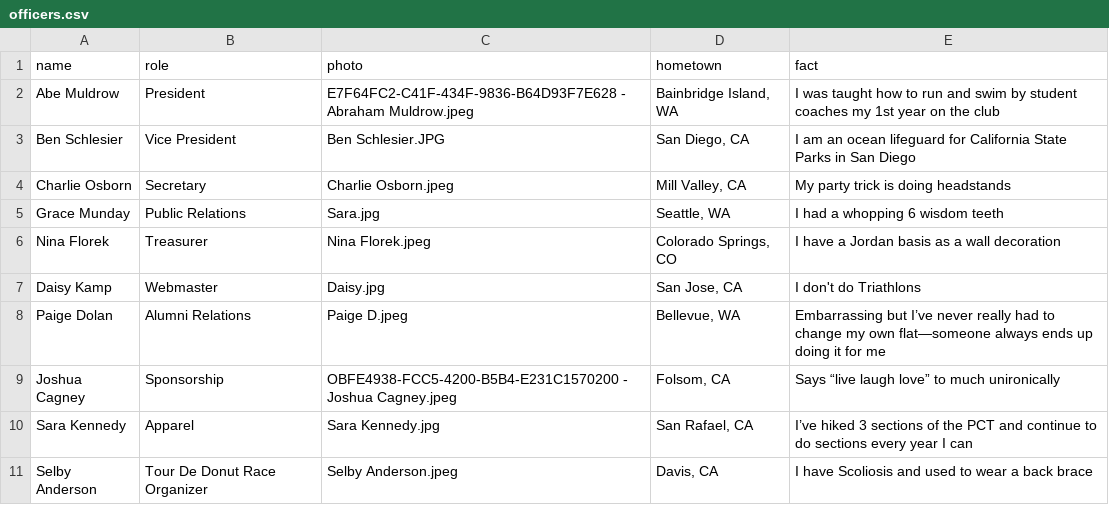
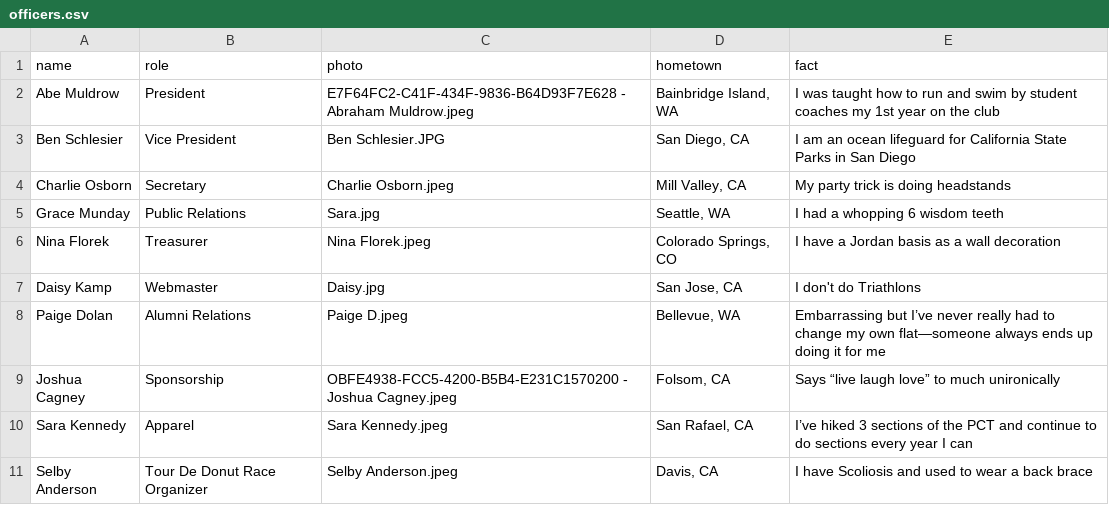
Before and after one commit to CalPolyTriathlon/calpolytriathlon, a CSV file: _data/officers.csv, drawn as a sheet.

Commit message:
updating officers

```diff
--- a/_data/officers.csv
+++ b/_data/officers.csv
@@ -9,3 +9,3 @@ Paige Dolan,Alumni Relations,Paige D.jpeg,"Bellevue, WA",Embarrassing but I’ve
 Joshua Cagney,Sponsorship,OBFE4938-FCC5-4200-B5B4-E231C1570200 - Joshua Cagney.jpeg,"Folsom, CA",Says “live laugh love” to much unironically
-Sara Kennedy,Apparel,Sara Kennedy.jpg,"San Rafael, CA",I’ve hiked 3 sections of the PCT and continue to do sections every year I can
+Sara Kennedy,Apparel,Sara Kennedy.jpeg,"San Rafael, CA",I’ve hiked 3 sections of the PCT and continue to do sections every year I can
 Selby Anderson,Tour De Donut Race Organizer,Selby Anderson.jpeg,"Davis, CA",I have Scoliosis and used to wear a back brace
```
